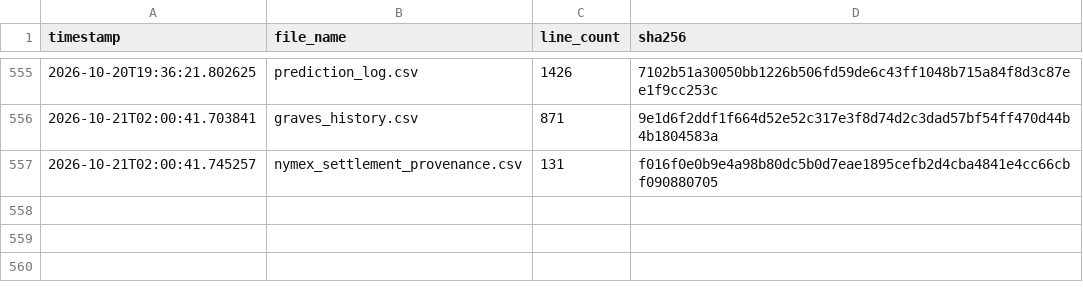
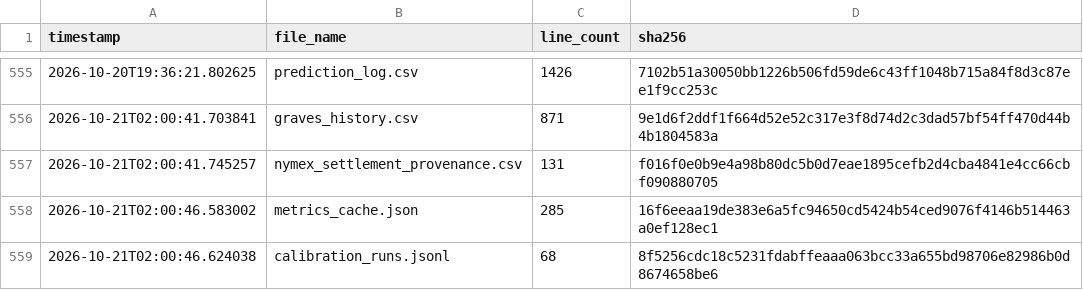
Before and after one commit to armaanmoosani/rbob-ho-fuel-tracker, a CSV file: data/integrity_hashes.csv, drawn as a sheet; only a part is shown, gaps mark what is left out; the diff names each change by its address in the sheet, - before the commit and + after, or states it on an @@ line.

```diff
--- a/data/integrity_hashes.csv
+++ b/data/integrity_hashes.csv
+row 558: 2026-10-21T02:00:46.583002 | metrics_cache.json | 285 | 16f6eeaa19de383e6a5fc94650cd5424b54ced9076f4146b514463a0ef128ec1
+row 559: 2026-10-21T02:00:46.624038 | calibration_runs.jsonl | 68 | 8f5256cdc18c5231fdabffeaaa063bcc33a655bd98706e82986b0d8674658be6
```
Also changed, not shown: 2 other files.
